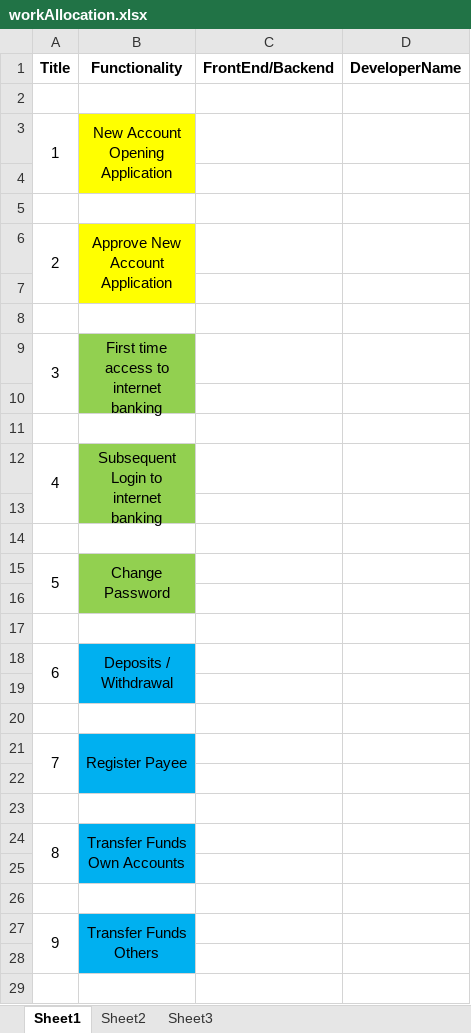
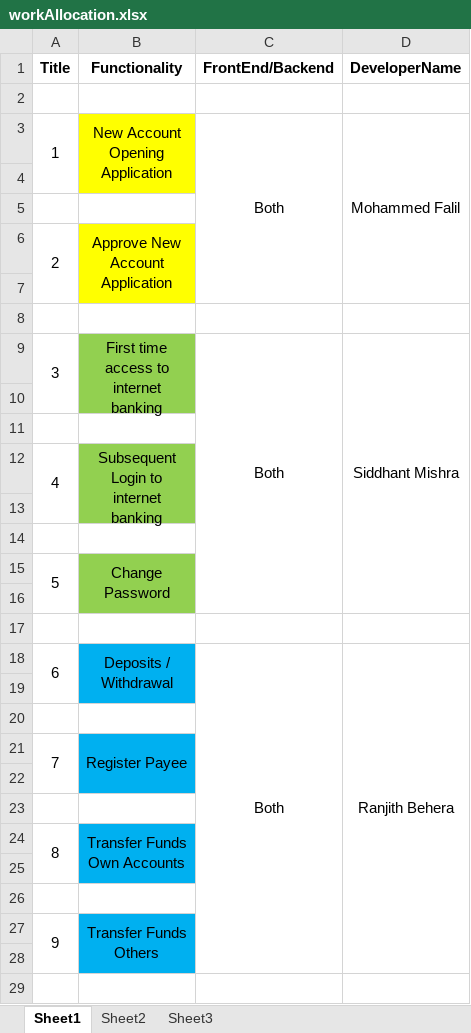
Before and after one commit to mohammed-falil1/team-c-capstone-project, an Excel workbook: Project Documents/workAllocation.xlsx, sheet Sheet1, drawn as a sheet; only a part is shown; values as stored, in another font and other column widths than the file's, no borders; the diff covers the shown part only; the diff names each change by its address in the sheet, - before the commit and + after, or states it on an @@ line.

Commit message:
updating docx

```diff
--- a/Project Documents/workAllocation.xlsx (sheet Sheet1)
+++ b/Project Documents/workAllocation.xlsx (sheet Sheet1)
-C3 (FrontEnd/Backend): (empty)
+C3 (FrontEnd/Backend): Both
+C3:C7 merged
-D3 (DeveloperName): (empty)
+D3 (DeveloperName): Mohammed Falil
+D3:D7 merged
-C9 (FrontEnd/Backend): (empty)
+C9 (FrontEnd/Backend): Both
+C9:C16 merged
-D9 (DeveloperName): (empty)
+D9 (DeveloperName): Siddhant Mishra
+D9:D16 merged
-C18 (FrontEnd/Backend): (empty)
+C18 (FrontEnd/Backend): Both
+C18:C28 merged
-D18 (DeveloperName): (empty)
+D18 (DeveloperName): Ranjith Behera
+D18:D28 merged
```
Also changed, not shown: 4 edited cells and merged cells elsewhere in this sheet.
